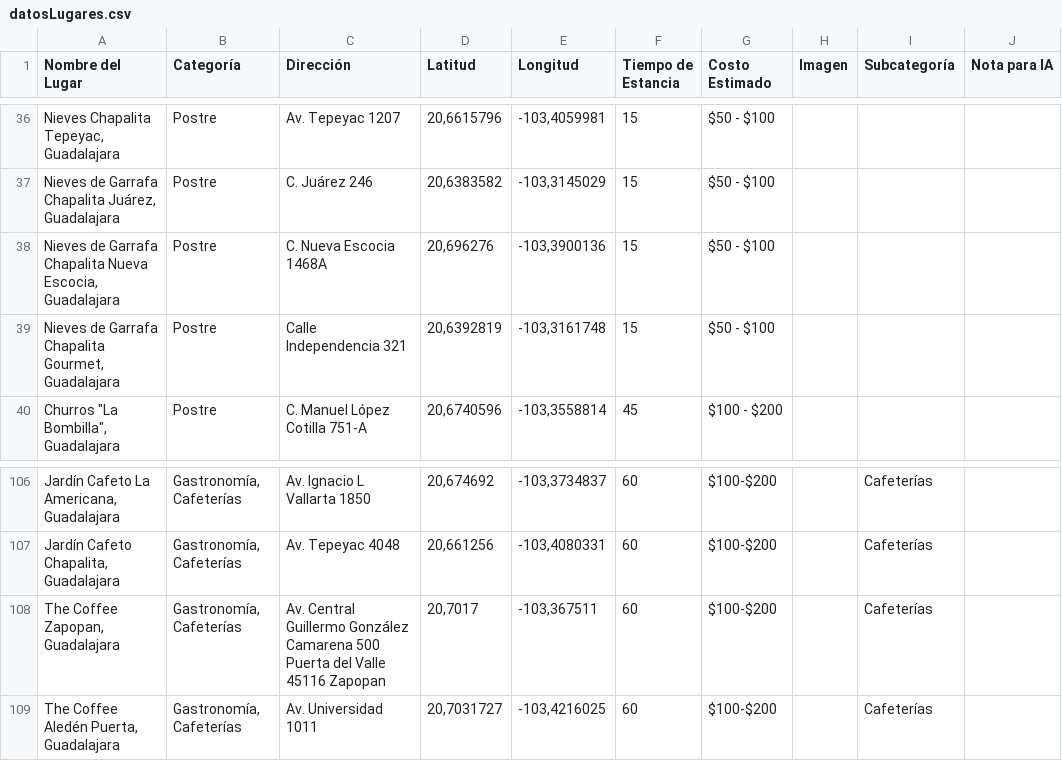
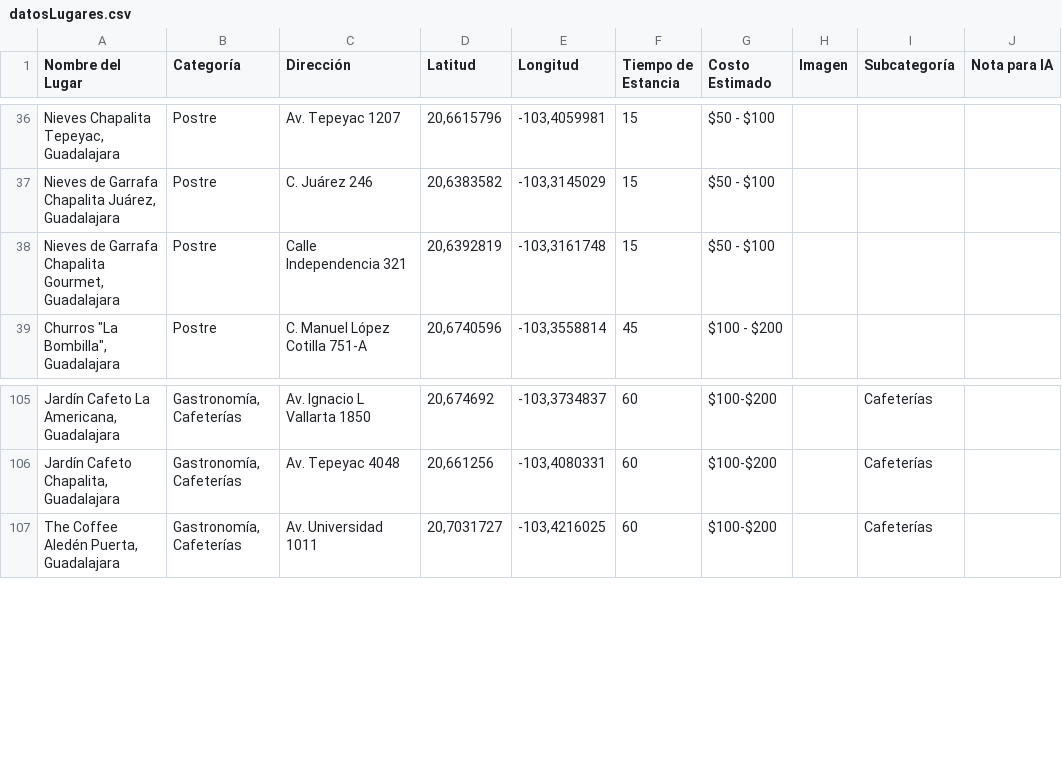
Before and after one commit to saggomezz/Pitzbol-Frontend, a CSV file: public/datosLugares.csv, drawn as a sheet; only a part is shown, gaps mark what is left out; the diff names each change by its address in the sheet, - before the commit and + after, or states it on an @@ line.

Commit message:
fix: eliminar del CSV Nieves Nueva Escocia y The Coffee Zapopan

```diff
--- a/public/datosLugares.csv
+++ b/public/datosLugares.csv
-row 38: Nieves de Garrafa Chapalita Nueva Escocia, Guadalajara | Postre | C. Nueva Escocia 1468A | 20,696276 | -103,3900136 | 15 | $50 - $100
-row 108: The Coffee Zapopan, Guadalajara | Gastronomía, Cafeterías | Av. Central Guillermo González Camarena 500 Puerta del Valle 45116 Zapopan | 20,7017 | -103,367511 | 60 | $100-$200 |  | Cafeterías
```
